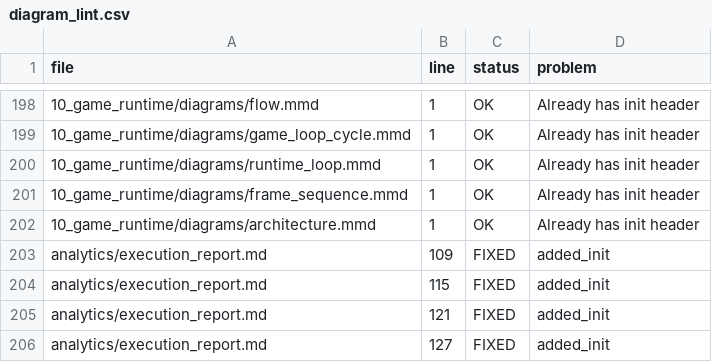
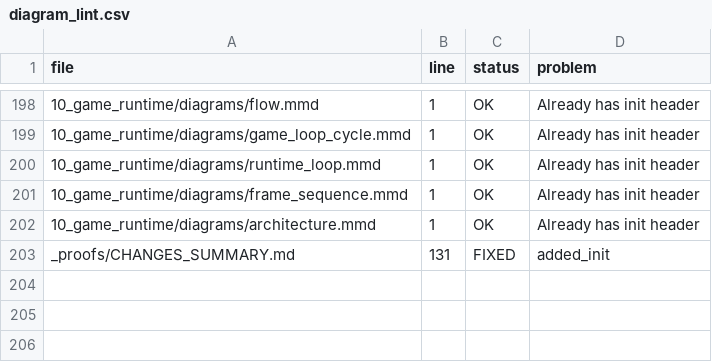
Before and after one commit to lukaszj321/otcv8-dev, a CSV file: docs/authoring/qa/diagram_lint.csv, drawn as a sheet; only a part is shown, gaps mark what is left out; the diff names each change by its address in the sheet, - before the commit and + after, or states it on an @@ line.

```diff
--- a/docs/authoring/qa/diagram_lint.csv
+++ b/docs/authoring/qa/diagram_lint.csv
-A203 (file): analytics/execution_report.md
+A203 (file): _proofs/CHANGES_SUMMARY.md
-B203 (line): 109
+B203 (line): 131
-row 204: analytics/execution_report.md | 115 | FIXED | added_init
-row 205: analytics/execution_report.md | 121 | FIXED | added_init
-row 206: analytics/execution_report.md | 127 | FIXED | added_init
```
Also changed, not shown: docs/authoring/qa/frontmatter_issues.csv, docs/authoring/qa/link_lint.csv, 39 other files.
